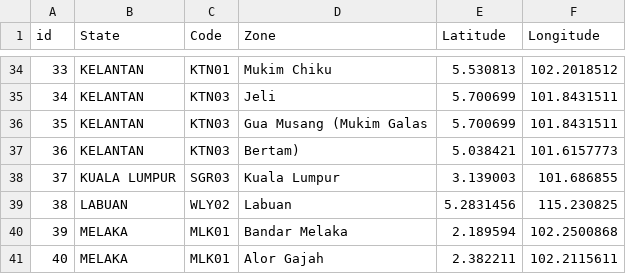
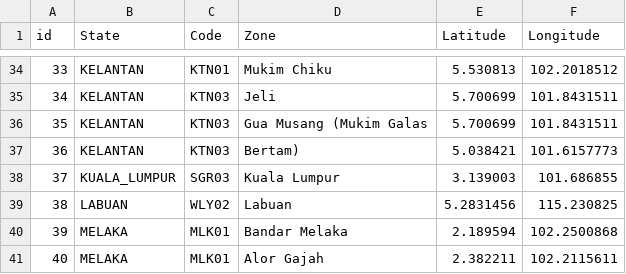
Before and after one commit to RadZaeem/azanjakim, a CSV file: kodzon.csv, drawn as a sheet; only a part is shown, gaps mark what is left out.

```diff
--- a/kodzon.csv
+++ b/kodzon.csv
@@ -37,3 +37,3 @@ id,State,Code,Zone,Latitude,Longitude
 36,KELANTAN,KTN03,Bertam),5.038421,101.6157773
-37,KUALA LUMPUR,SGR03,Kuala Lumpur,3.139003,101.686855
+37,KUALA_LUMPUR,SGR03,Kuala Lumpur,3.139003,101.686855
 38,LABUAN,WLY02,Labuan,5.2831456,115.230825
```
Also changed, not shown: 8 other files.
